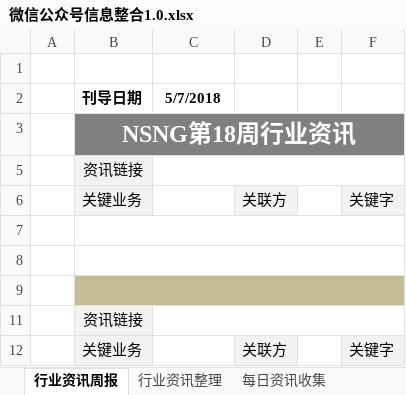
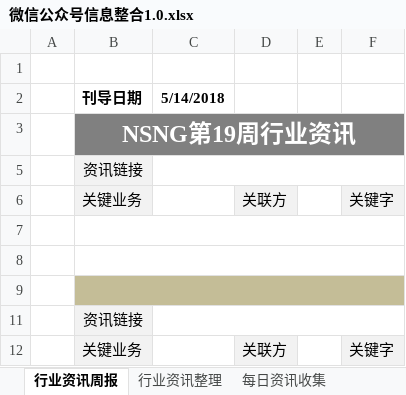
Before and after one commit to Johnqiu123/TradeInformation, an Excel workbook: 微信公众号信息整合1.0.xlsx, sheet 行业资讯周报, drawn as a sheet; only a part is shown; values as stored, in another font and other column widths than the file's, no borders; charts and pictures not drawn; the diff names each change by its address in the sheet, - before the commit and + after, or states it on an @@ line.

```diff
--- a/微信公众号信息整合1.0.xlsx (sheet 行业资讯周报)
+++ b/微信公众号信息整合1.0.xlsx (sheet 行业资讯周报)
-C2: 5/7/2018
+C2: 5/14/2018
-B3 (刊导日期): NSNG第18周行业资讯
+B3 (刊导日期): NSNG第19周行业资讯
```
Also changed, not shown: sheet 每日资讯收集.
